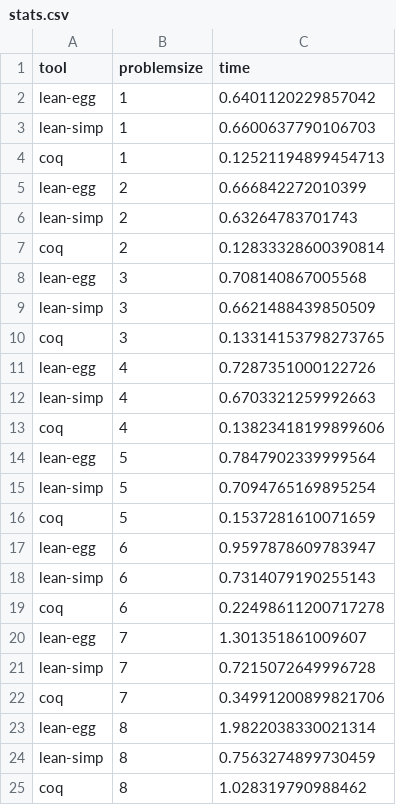
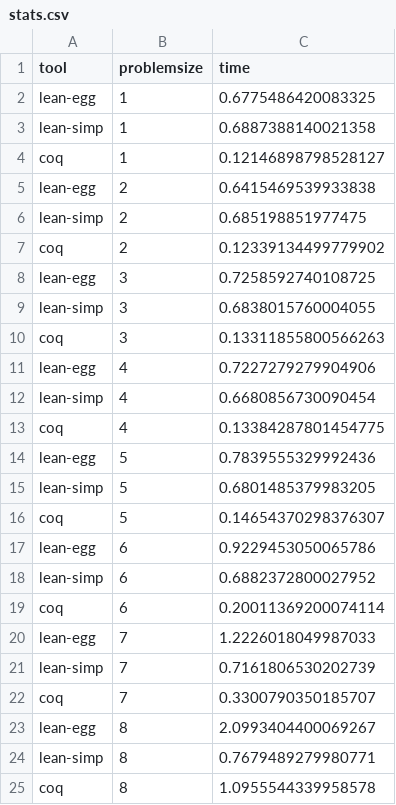
Before and after one commit to opencompl/egg-tactic-code, a CSV file: Evaluation/scaling/stats.csv, drawn as a sheet.

Commit message:
add scaling pdf

```diff
--- a/Evaluation/scaling/stats.csv
+++ b/Evaluation/scaling/stats.csv
@@ -1,25 +1,25 @@
 tool,problemsize,time
-lean-egg,1,0.6401120229857042
-lean-simp,1,0.6600637790106703
-coq,1,0.12521194899454713
-lean-egg,2,0.666842272010399
-lean-simp,2,0.63264783701743
-coq,2,0.12833328600390814
-lean-egg,3,0.708140867005568
-lean-simp,3,0.6621488439850509
-coq,3,0.13314153798273765
-lean-egg,4,0.7287351000122726
-lean-simp,4,0.6703321259992663
-coq,4,0.13823418199899606
-lean-egg,5,0.7847902339999564
-lean-simp,5,0.7094765169895254
-coq,5,0.1537281610071659
-lean-egg,6,0.9597878609783947
-lean-simp,6,0.7314079190255143
-coq,6,0.22498611200717278
-lean-egg,7,1.301351861009607
-lean-simp,7,0.7215072649996728
-coq,7,0.34991200899821706
-lean-egg,8,1.9822038330021314
-lean-simp,8,0.7563274899730459
-coq,8,1.028319790988462
+lean-egg,1,0.6775486420083325
+lean-simp,1,0.6887388140021358
+coq,1,0.12146898798528127
+lean-egg,2,0.6415469539933838
+lean-simp,2,0.685198851977475
+coq,2,0.12339134499779902
+lean-egg,3,0.7258592740108725
+lean-simp,3,0.6838015760004055
+coq,3,0.13311855800566263
+lean-egg,4,0.7227279279904906
+lean-simp,4,0.6680856730090454
+coq,4,0.13384287801454775
+lean-egg,5,0.7839555329992436
+lean-simp,5,0.6801485379983205
+coq,5,0.14654370298376307
+lean-egg,6,0.9229453050065786
+lean-simp,6,0.6882372800027952
+coq,6,0.20011369200074114
+lean-egg,7,1.2226018049987033
+lean-simp,7,0.7161806530202739
+coq,7,0.3300790350185707
+lean-egg,8,2.0993404400069267
+lean-simp,8,0.7679489279980771
+coq,8,1.0955544339958578
```
Also changed, not shown: 2 other files.
